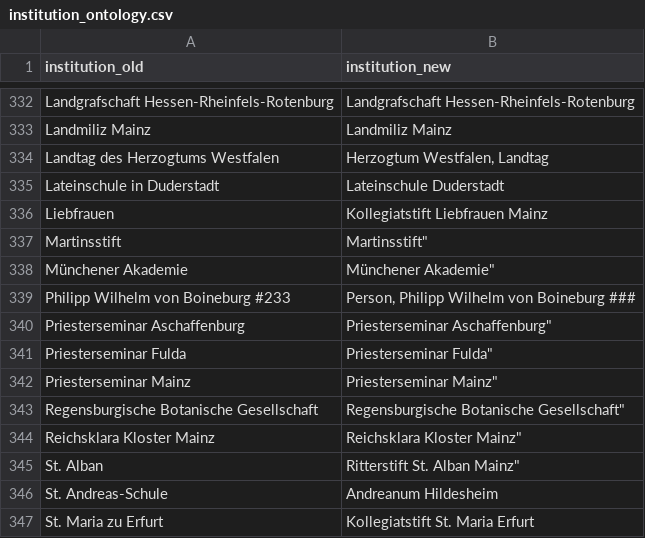
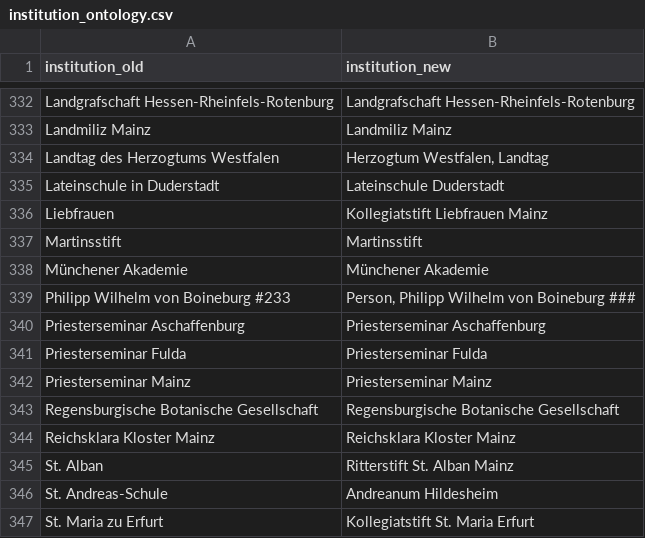
Before and after one commit to ieg-dhr/DigiKAR, a CSV file: OntologyFiles/institution_ontology.csv, drawn as a sheet; only a part is shown, gaps mark what is left out.

Commit message:
Items added - spelling fixed

```diff
--- a/OntologyFiles/institution_ontology.csv
+++ b/OntologyFiles/institution_ontology.csv
@@ -336,11 +336,11 @@ Lateinschule in Duderstadt,"Lateinschule Duderstadt"
 "Liebfrauen", "Kollegiatstift Liebfrauen Mainz"
-"Martinsstift", Martinsstift"
-"Münchener Akademie", Münchener Akademie"
+"Martinsstift", "Martinsstift"
+"Münchener Akademie", "Münchener Akademie"
 "Philipp Wilhelm von Boineburg #233","Person, Philipp Wilhelm von Boineburg ###"
-"Priesterseminar Aschaffenburg", Priesterseminar Aschaffenburg"
-"Priesterseminar Fulda", Priesterseminar Fulda"
-"Priesterseminar Mainz", Priesterseminar Mainz"
-"Regensburgische Botanische Gesellschaft", Regensburgische Botanische Gesellschaft"
-"Reichsklara Kloster Mainz", Reichsklara Kloster Mainz"
-"St. Alban", Ritterstift St. Alban Mainz"
+"Priesterseminar Aschaffenburg", "Priesterseminar Aschaffenburg"
+"Priesterseminar Fulda", "Priesterseminar Fulda"
+"Priesterseminar Mainz", "Priesterseminar Mainz"
+"Regensburgische Botanische Gesellschaft", "Regensburgische Botanische Gesellschaft"
+"Reichsklara Kloster Mainz", "Reichsklara Kloster Mainz"
+"St. Alban", "Ritterstift St. Alban Mainz"
 "St. Andreas-Schule", "Andreanum Hildesheim"
```
